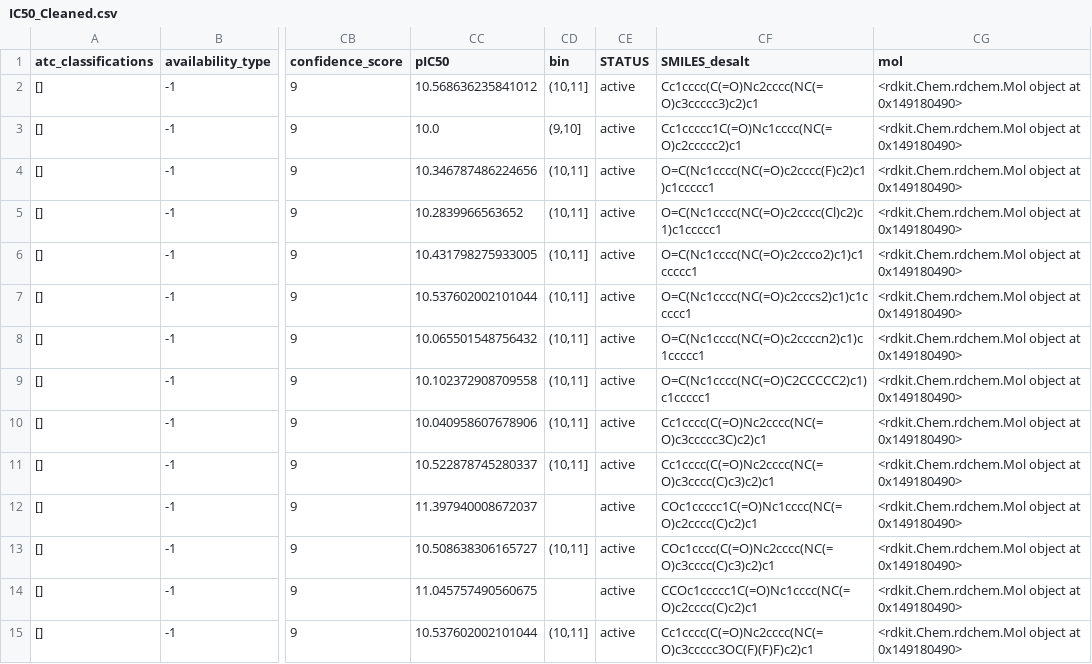
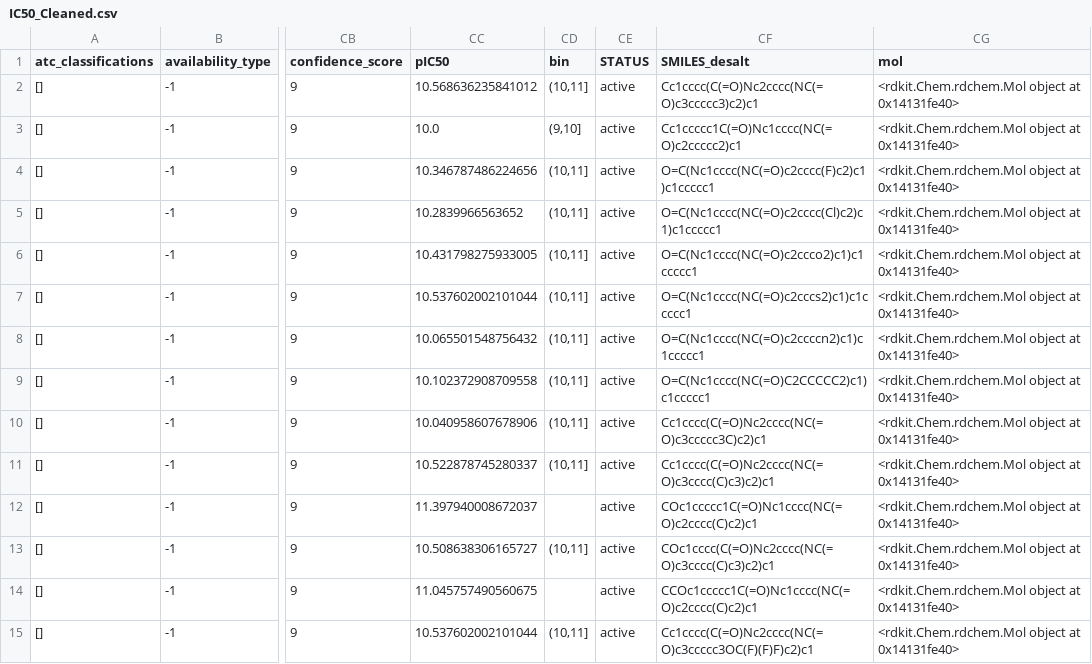
Before and after one commit to SayH1/RBPro, a CSV file: file/gene_read_counts_table_all_final.csv_O14649/IC50_Cleaned.csv, drawn as a sheet; only a part is shown, gaps mark what is left out; the diff covers the shown part only; the diff names each change by its address in the sheet, - before the commit and + after, or states it on an @@ line.

```diff
--- a/file/gene_read_counts_table_all_final.csv_O14649/IC50_Cleaned.csv
+++ b/file/gene_read_counts_table_all_final.csv_O14649/IC50_Cleaned.csv
-CG2:CG15 (mol): <rdkit.Chem.rdchem.Mol object at 0x149180490>
+CG2:CG15 (mol): <rdkit.Chem.rdchem.Mol object at 0x14131fe40>
```
Also changed, not shown: 43 edited cells elsewhere in this file, file/gene_read_counts_table_all_final.csv_O14649/INH_Cleaned.csv, 23 other files.
